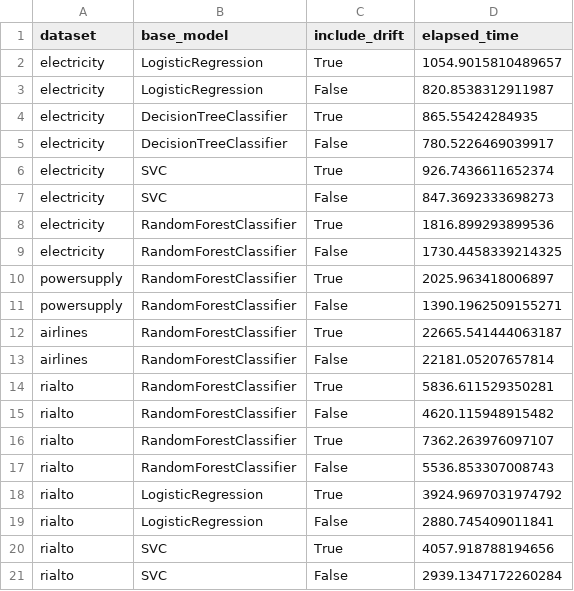
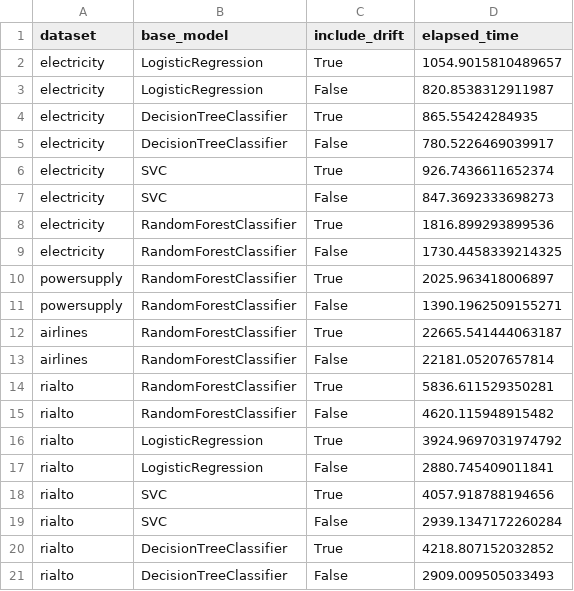
Before and after one commit to feamelo/drift-meta-learning, a CSV file: src/experiments/results/elapsed_time.csv, drawn as a sheet; removed rows and columns are numbered as before the commit, all else as after; the diff names each change by its address in the sheet, - before the commit and + after, or states it on an @@ line.

Commit message:
run different base models experiments for rialto dataset

```diff
--- a/src/experiments/results/elapsed_time.csv
+++ b/src/experiments/results/elapsed_time.csv
-row 16: rialto | RandomForestClassifier | True | 7362.263976097107
-row 17: rialto | RandomForestClassifier | False | 5536.853307008743
+row 20: rialto | DecisionTreeClassifier | True | 4218.807152032852
+row 21: rialto | DecisionTreeClassifier | False | 2909.009505033493
```
Also changed, not shown: 21 other files.
